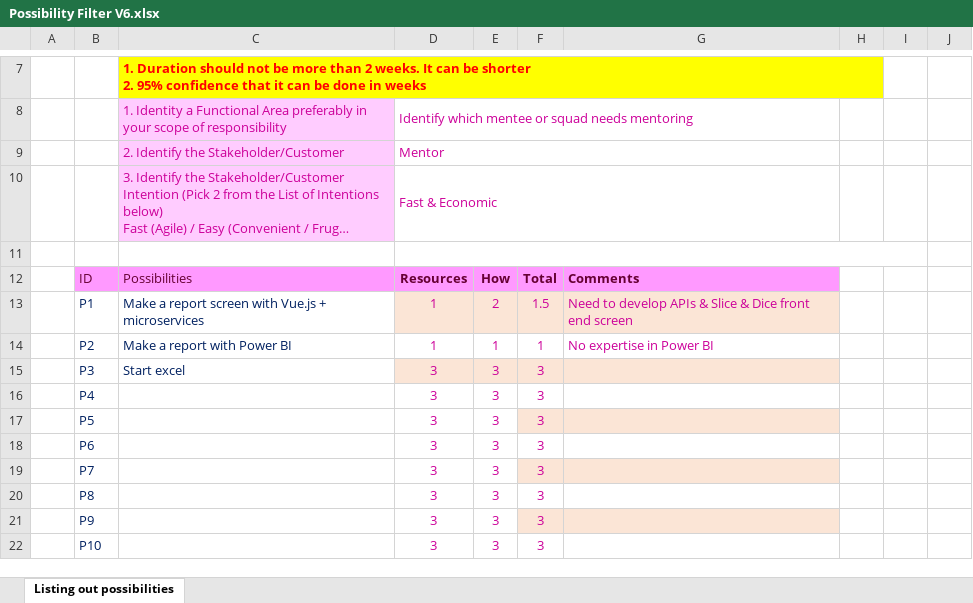
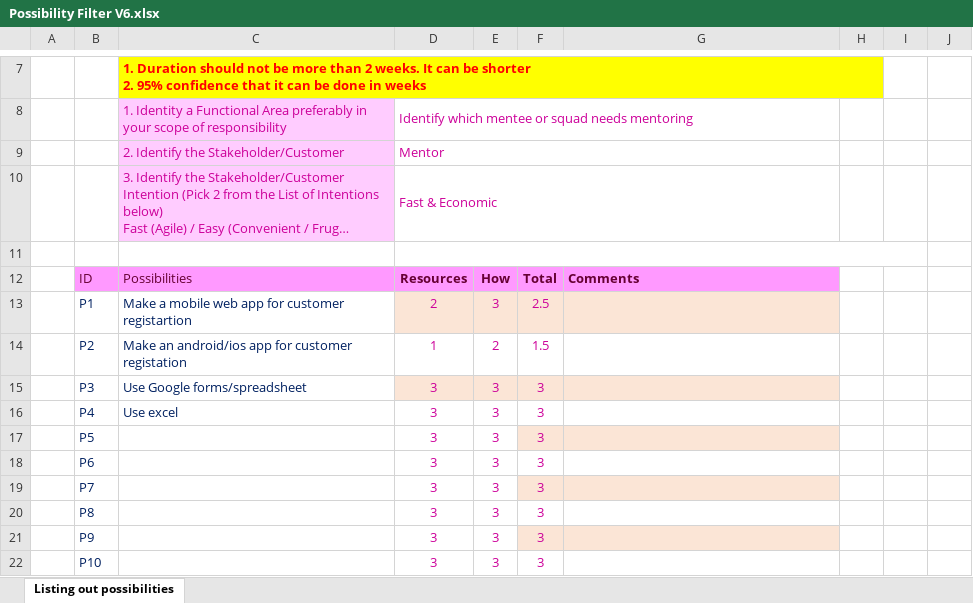
Before and after one commit to tinymagiq/hipoha-framework, an Excel workbook: Downloads/Possibility Filter V6.xlsx, sheet Listing out possibilities, drawn as a sheet; only a part is shown, gaps mark what is left out; long unchanged cells end in …; values as stored, in another font and other column widths than the file's, no borders; conditional formats and table styles not drawn; the diff names each change by its address in the sheet, - before the commit and + after, or states it on an @@ line.

```diff
--- a/Downloads/Possibility Filter V6.xlsx (sheet Listing out possibilities)
+++ b/Downloads/Possibility Filter V6.xlsx (sheet Listing out possibilities)
-C13: Make a report screen with Vue.js + microservices
+C13: Make a mobile web app for customer registartion
-D13: 1
+D13: 2
-E13: 2
+E13: 3
-F13: 1.5
+F13: 2.5
-G13: Need to develop APIs & Slice & Dice front end screen
+G13: (empty)
-C14: Make a report with Power BI
+C14: Make an android/ios app for customer registation
-E14: 1
+E14: 2
-F14: 1
+F14: 1.5
-G14: No expertise in Power BI
+G14: (empty)
-C15: Start excel
+C15: Use Google forms/spreadsheet
-C16: (empty)
+C16: Use excel
```
Also changed, not shown: Downloads/PUX with CJM macro V5.0.xlsm.
